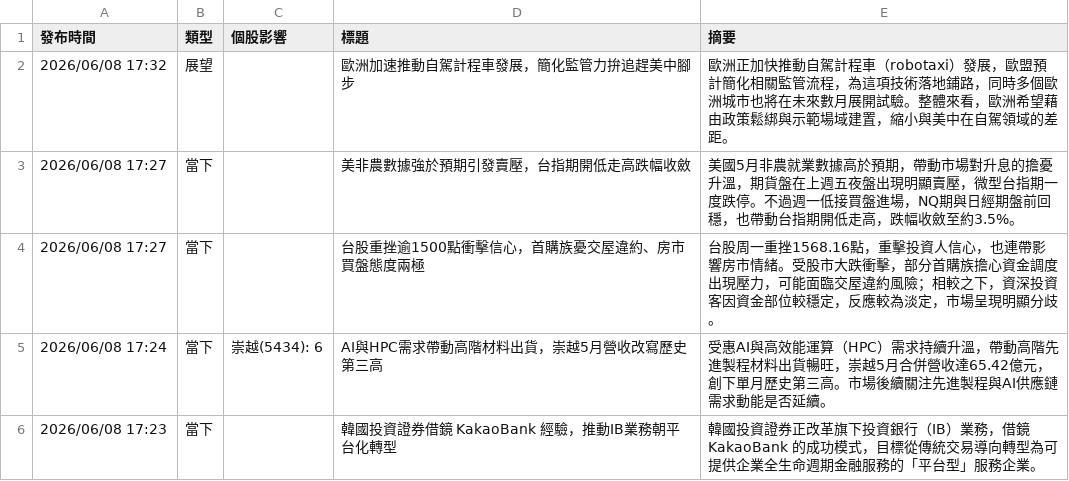
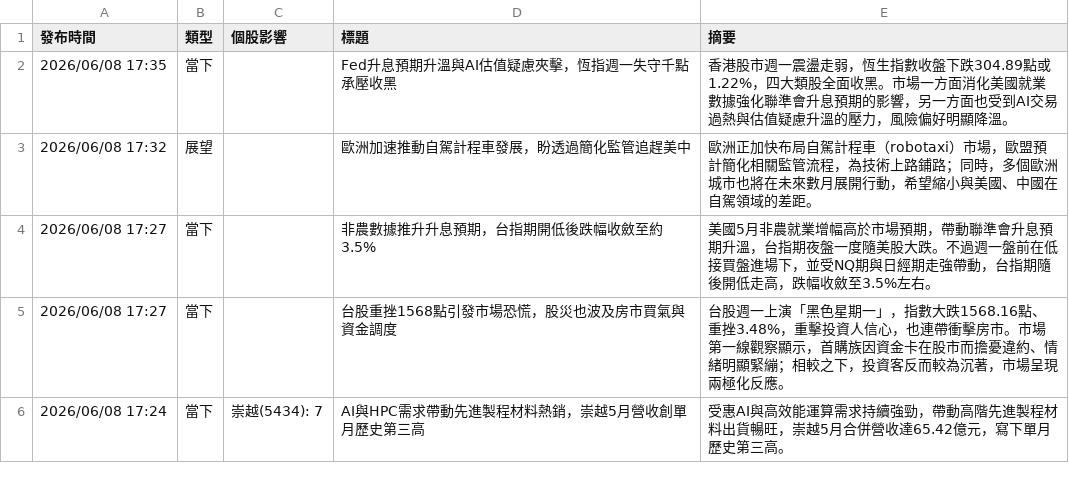
Before and after one commit to ShaLauTie/Stock, a CSV file: stock_news/latest_news.csv, drawn as a sheet.

Commit message:
Auto update stock news

```diff
--- a/stock_news/latest_news.csv
+++ b/stock_news/latest_news.csv
@@ -1,6 +1,6 @@
 發布時間,類型,個股影響,標題,摘要
-2026/06/08 17:32,展望,,歐洲加速推動自駕計程車發展，簡化監管力拚追趕美中腳步,歐洲正加快推動自駕計程車（robotaxi）發展，歐盟預計簡化相關監管流程，為這項技術落地鋪路，同時多個歐洲城市也將在未來數月展開試驗。整體來看，歐洲希望藉由政策鬆綁與示範場域建置，縮小與美中在自駕領域的差距。
-2026/06/08 17:27,當下,,美非農數據強於預期引發賣壓，台指期開低走高跌幅收斂,美國5月非農就業數據高於預期，帶動市場對升息的擔憂升溫，期貨盤在上週五夜盤出現明顯賣壓，微型台指期一度跌停。不過週一低接買盤進場，NQ期與日經期盤前回穩，也帶動台指期開低走高，跌幅收斂至約3.5%。
-2026/06/08 17:27,當下,,台股重挫逾1500點衝擊信心，首購族憂交屋違約、房市買盤態度兩極,台股周一重挫1568.16點，重擊投資人信心，也連帶影響房市情緒。受股市大跌衝擊，部分首購族擔心資金調度出現壓力，可能面臨交屋違約風險；相較之下，資深投資客因資金部位較穩定，反應較為淡定，市場呈現明顯分歧。
-2026/06/08 17:24,當下,崇越(5434): 6,AI與HPC需求帶動高階材料出貨，崇越5月營收改寫歷史第三高,受惠AI與高效能運算（HPC）需求持續升溫，帶動高階先進製程材料出貨暢旺，崇越5月合併營收達65.42億元，創下單月歷史第三高。市場後續關注先進製程與AI供應鏈需求動能是否延續。
-2026/06/08 17:23,當下,,韓國投資證券借鏡 KakaoBank 經驗，推動IB業務朝平台化轉型,韓國投資證券正改革旗下投資銀行（IB）業務，借鏡 KakaoBank 的成功模式，目標從傳統交易導向轉型為可提供企業全生命週期金融服務的「平台型」服務企業。
+2026/06/08 17:35,當下,,Fed升息預期升溫與AI估值疑慮夾擊，恆指週一失守千點承壓收黑,香港股市週一震盪走弱，恆生指數收盤下跌304.89點或1.22%，四大類股全面收黑。市場一方面消化美國就業數據強化聯準會升息預期的影響，另一方面也受到AI交易過熱與估值疑慮升溫的壓力，風險偏好明顯降溫。
+2026/06/08 17:32,展望,,歐洲加速推動自駕計程車發展，盼透過簡化監管追趕美中,歐洲正加快布局自駕計程車（robotaxi）市場，歐盟預計簡化相關監管流程，為技術上路鋪路；同時，多個歐洲城市也將在未來數月展開行動，希望縮小與美國、中國在自駕領域的差距。
+2026/06/08 17:27,當下,,非農數據推升升息預期，台指期開低後跌幅收斂至約3.5%,美國5月非農就業增幅高於市場預期，帶動聯準會升息預期升溫，台指期夜盤一度隨美股大跌。不過週一盤前在低接買盤進場下，並受NQ期與日經期走強帶動，台指期隨後開低走高，跌幅收斂至3.5%左右。
+2026/06/08 17:27,當下,,台股重挫1568點引發市場恐慌，股災也波及房市買氣與資金調度,台股週一上演「黑色星期一」，指數大跌1568.16點、重挫3.48%，重擊投資人信心，也連帶衝擊房市。市場第一線觀察顯示，首購族因資金卡在股市而擔憂違約、情緒明顯緊繃；相較之下，投資客反而較為沉著，市場呈現兩極化反應。
+2026/06/08 17:24,當下,崇越(5434): 7,AI與HPC需求帶動先進製程材料熱銷，崇越5月營收創單月歷史第三高,受惠AI與高效能運算需求持續強勁，帶動高階先進製程材料出貨暢旺，崇越5月合併營收達65.42億元，寫下單月歷史第三高。
```
